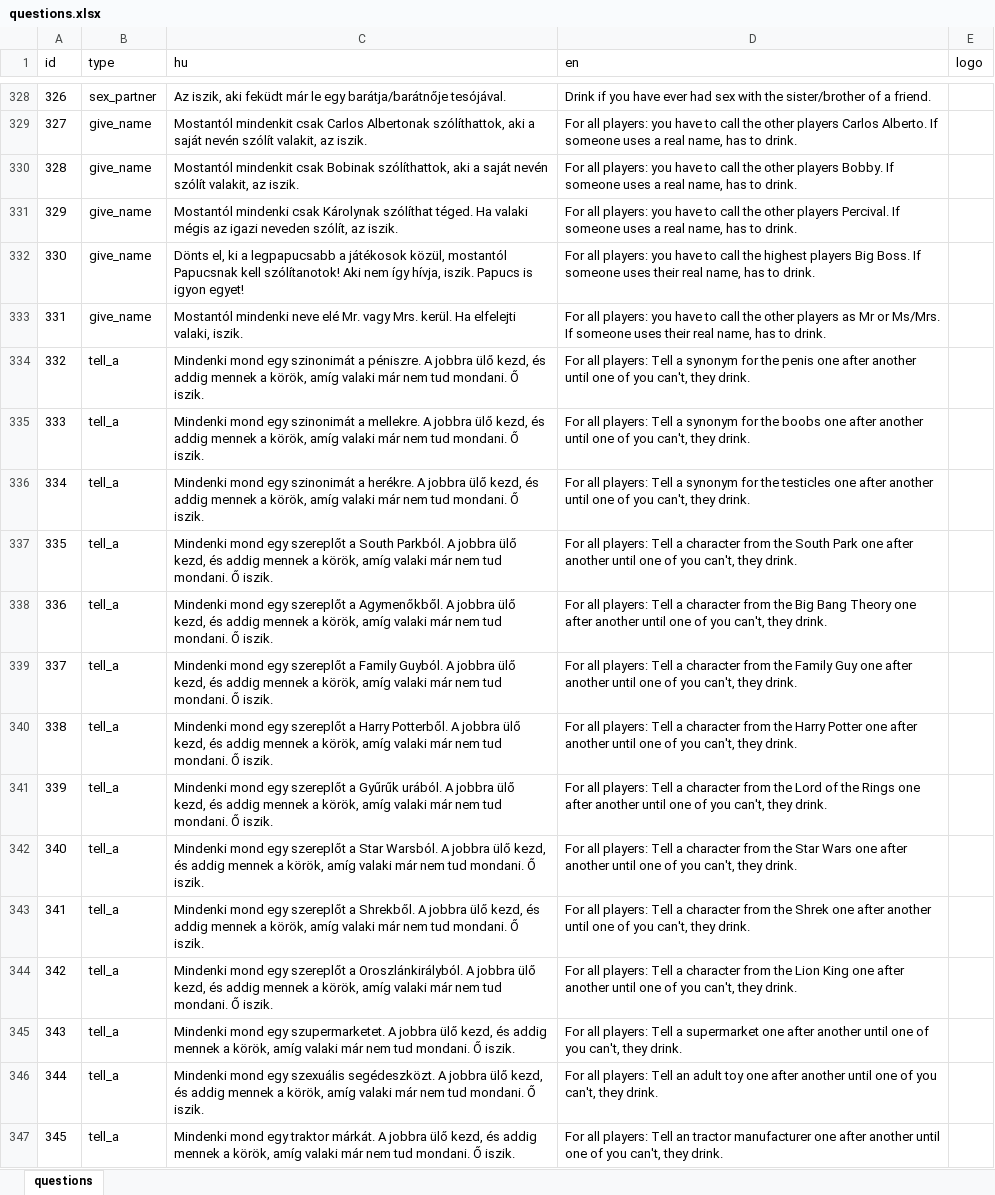
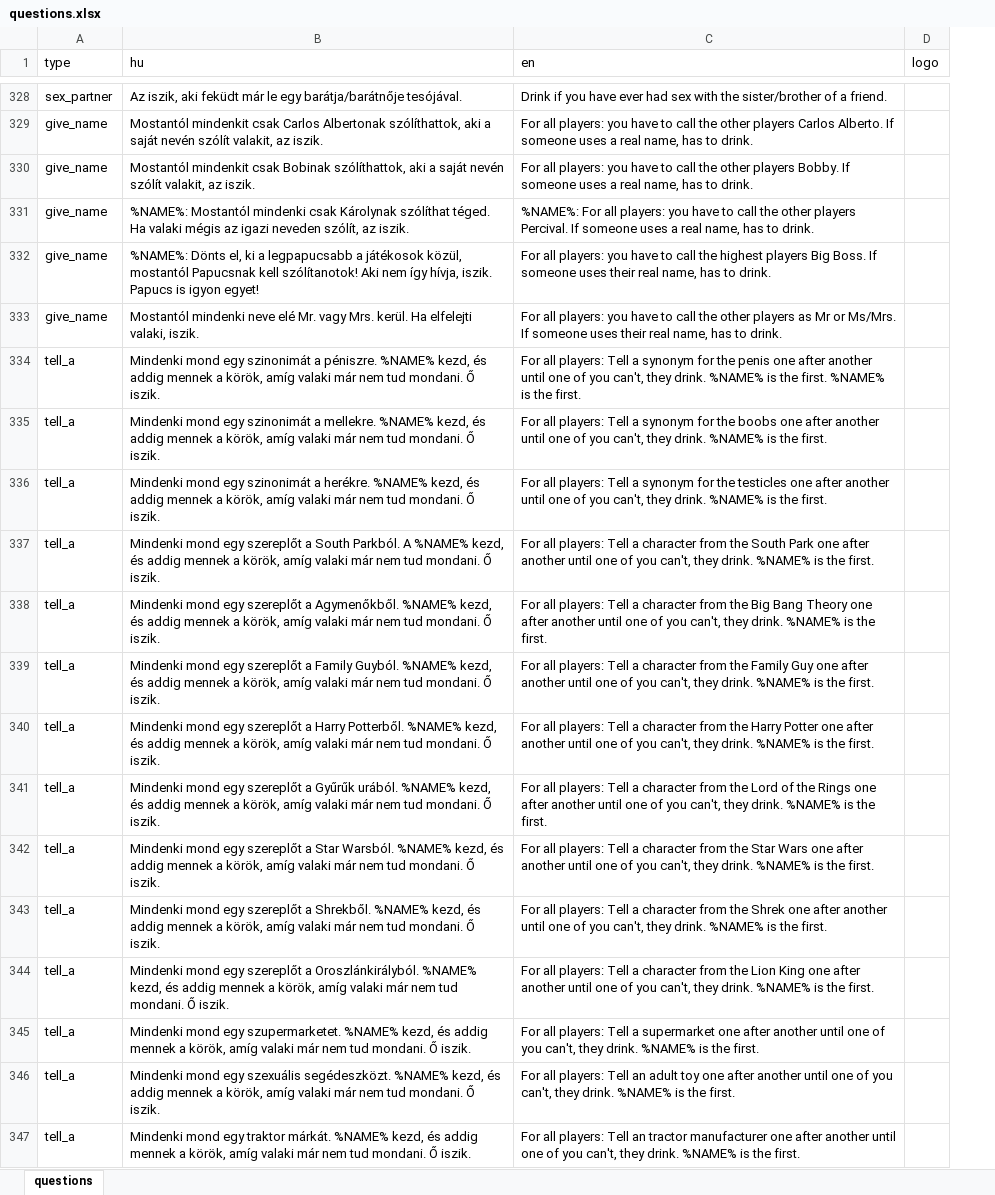
Before and after one commit to mkoncz/ivosjatek, an Excel workbook: utils/excel_to_json/questions.xlsx, sheet questions, drawn as a sheet; only a part is shown, gaps mark what is left out; values as stored, in another font and other column widths than the file's, no borders; removed rows and columns are numbered as before the commit, all else as after; the diff covers the shown part only; the diff names each change by its address in the sheet, - before the commit and + after, or states it on an @@ line.

Commit message:
Insert random name inside the questions (#171)

```diff
--- a/utils/excel_to_json/questions.xlsx (sheet questions)
+++ b/utils/excel_to_json/questions.xlsx (sheet questions)
-column A (id), rows 328-347: 326 | 327 | 328 | 329 | 330 | 331 | 332 | 333 | 334 | 335 | 336 | 337 | 338 | 339 | 340 | 341 | 342 | 343 | 344 | 345
-B331 (hu): Mostantól mindenki…
+B331 (hu): %NAME%: Mostantól mindenki…
-C331 (en): For all…
+C331 (en): %NAME%: For all…
-B332 (hu): Dönts el,…
+B332 (hu): %NAME%: Dönts el,…
-B334 (hu): …a péniszre. A jobbra ülő kezd, és…
+B334 (hu): …a péniszre. %NAME% kezd, és…
-C334 (en): …they drink.
+C334 (en): …they drink. %NAME% is the first. %NAME% is the first.
-B335 (hu): …a mellekre. A jobbra ülő kezd, és…
+B335 (hu): …a mellekre. %NAME% kezd, és…
-C335 (en): …they drink.
+C335 (en): …they drink. %NAME% is the first.
-B336 (hu): …a herékre. A jobbra ülő kezd, és…
+B336 (hu): …a herékre. %NAME% kezd, és…
-C336 (en): …they drink.
+C336 (en): …they drink. %NAME% is the first.
-B337 (hu): …Parkból. A jobbra ülő kezd, és…
+B337 (hu): …Parkból. A %NAME% kezd, és…
-C337 (en): …they drink.
+C337 (en): …they drink. %NAME% is the first.
-B338 (hu): …a Agymenőkből. A jobbra ülő kezd, és…
+B338 (hu): …a Agymenőkből. %NAME% kezd, és…
-C338 (en): …they drink.
+C338 (en): …they drink. %NAME% is the first.
-B339 (hu): …Family Guyból. A jobbra ülő kezd, és…
+B339 (hu): …Family Guyból. %NAME% kezd, és…
-C339 (en): …they drink.
+C339 (en): …they drink. %NAME% is the first.
-B340 (hu): …Harry Potterből. A jobbra ülő kezd, és…
+B340 (hu): …Harry Potterből. %NAME% kezd, és…
-C340 (en): …they drink.
+C340 (en): …they drink. %NAME% is the first.
-B341 (hu): …Gyűrűk urából. A jobbra ülő kezd, és…
+B341 (hu): …Gyűrűk urából. %NAME% kezd, és…
-C341 (en): …they drink.
+C341 (en): …they drink. %NAME% is the first.
-B342 (hu): …Star Warsból. A jobbra ülő kezd, és…
+B342 (hu): …Star Warsból. %NAME% kezd, és…
-C342 (en): …they drink.
+C342 (en): …they drink. %NAME% is the first.
-B343 (hu): …a Shrekből. A jobbra ülő kezd, és…
+B343 (hu): …a Shrekből. %NAME% kezd, és…
-C343 (en): …they drink.
+C343 (en): …they drink. %NAME% is the first.
-B344 (hu): …a Oroszlánkirályból. A jobbra ülő kezd, és…
+B344 (hu): …a Oroszlánkirályból. %NAME% kezd, és…
-C344 (en): …they drink.
+C344 (en): …they drink. %NAME% is the first.
-B345 (hu): …egy szupermarketet. A jobbra ülő kezd, és…
+B345 (hu): …egy szupermarketet. %NAME% kezd, és…
-C345 (en): …they drink.
+C345 (en): …they drink. %NAME% is the first.
-B346 (hu): …szexuális segédeszközt. A jobbra ülő kezd, és…
+B346 (hu): …szexuális segédeszközt. %NAME% kezd, és…
-C346 (en): …they drink.
+C346 (en): …they drink. %NAME% is the first.
-B347 (hu): …traktor márkát. A jobbra ülő kezd, és…
+B347 (hu): …traktor márkát. %NAME% kezd, és…
-C347 (en): …they drink.
+C347 (en): …they drink. %NAME% is the first.
```
Also changed, not shown: 310 edited cells elsewhere in this sheet, 3 other files.
